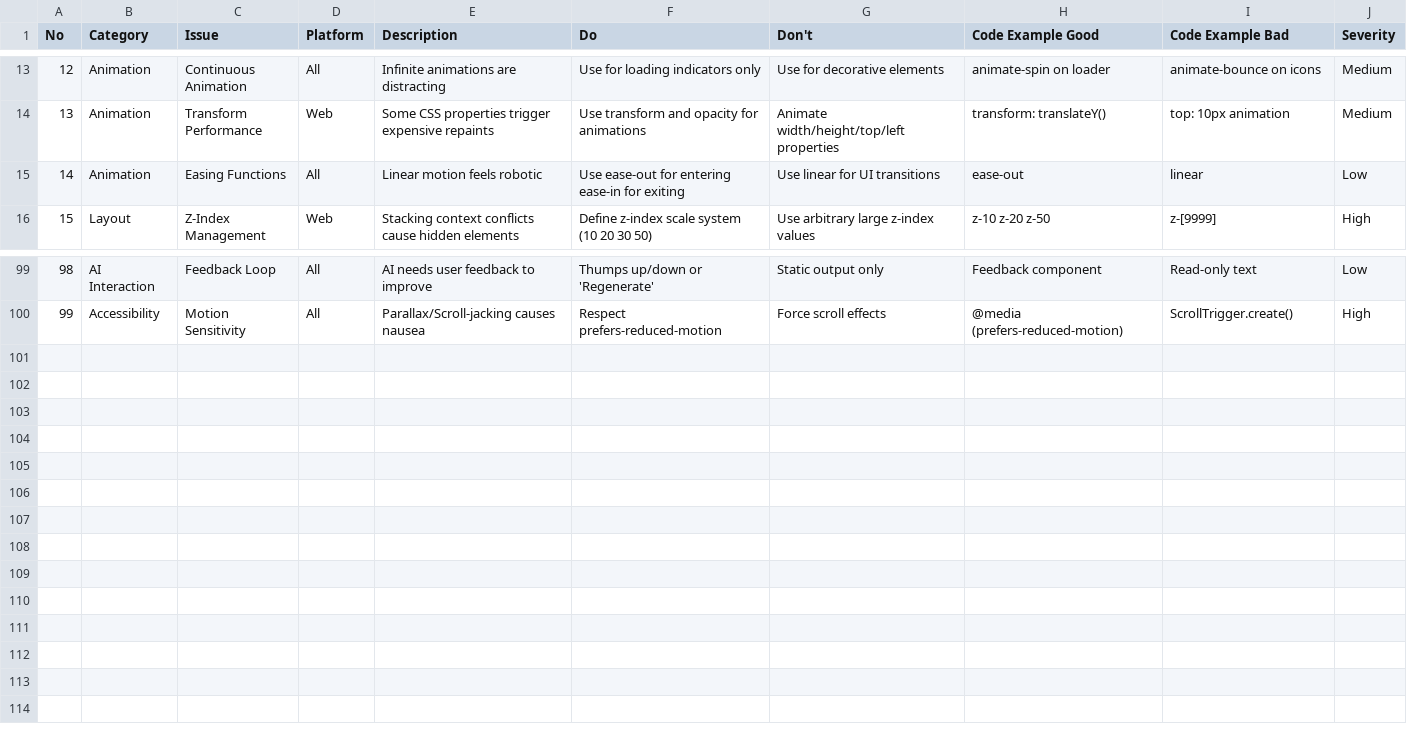
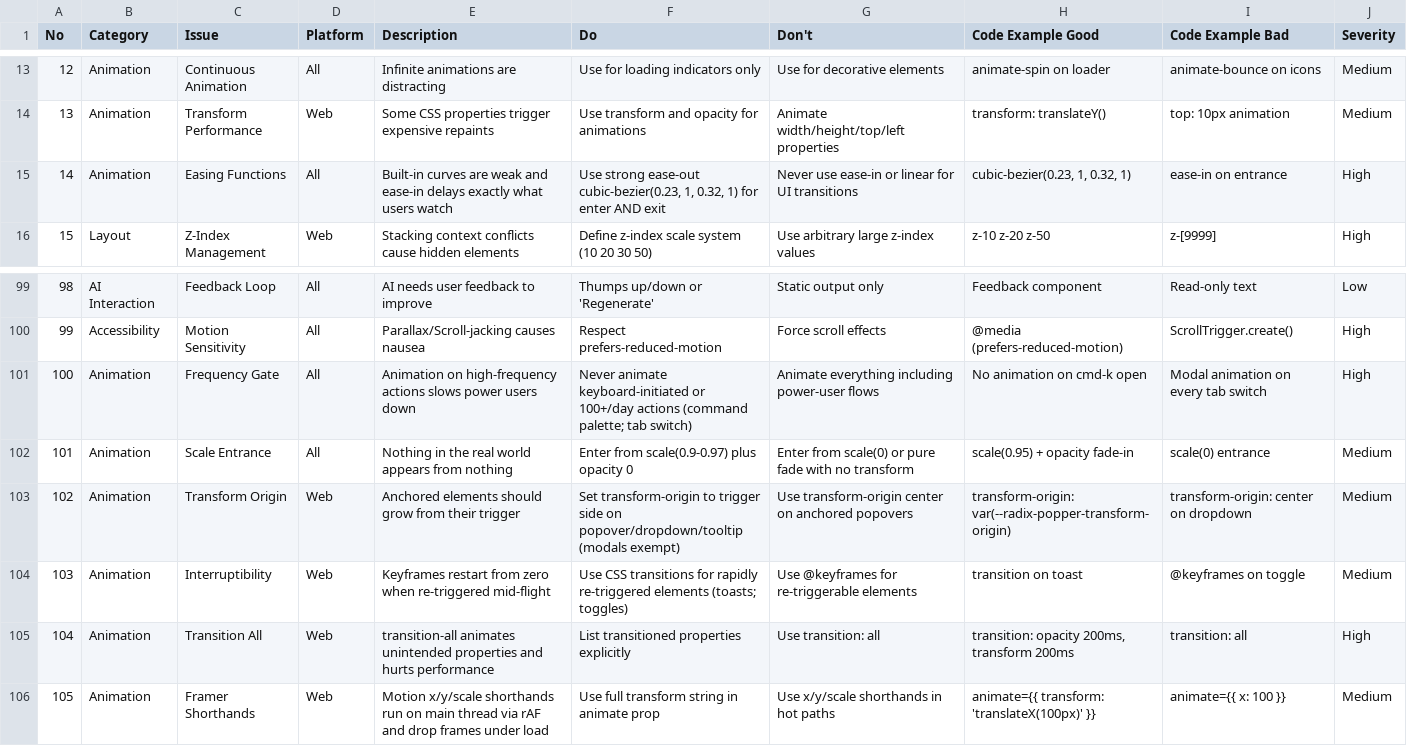
Before and after one commit to andregusman-raiz/a-gusman-claude, a CSV file: skills/ag-11-ux-ui/data/ux-guidelines.csv, drawn as a sheet; only a part is shown, gaps mark what is left out.

```diff
--- a/skills/ag-11-ux-ui/data/ux-guidelines.csv
+++ b/skills/ag-11-ux-ui/data/ux-guidelines.csv
@@ -14,3 +14,3 @@ No,Category,Issue,Platform,Description,Do,Don't,Code Example Good,Code Example B
 13,Animation,Transform Performance,Web,Some CSS properties trigger expensive repaints,Use transform and opacity for animations,Animate width/height/top/left properties,transform: translateY(),top: 10px animation,Medium
-14,Animation,Easing Functions,All,Linear motion feels robotic,Use ease-out for entering ease-in for exiting,Use linear for UI transitions,ease-out,linear,Low
+14,Animation,Easing Functions,All,Built-in curves are weak and ease-in delays exactly what users watch,"Use strong ease-out cubic-bezier(0.23, 1, 0.32, 1) for enter AND exit",Never use ease-in or linear for UI transitions,"cubic-bezier(0.23, 1, 0.32, 1)",ease-in on entrance,High
 15,Layout,Z-Index Management,Web,Stacking context conflicts cause hidden elements,Define z-index scale system (10 20 30 50),Use arbitrary large z-index values,z-10 z-20 z-50,z-[9999],High
@@ -100 +100,7 @@ No,Category,Issue,Platform,Description,Do,Don't,Code Example Good,Code Example B
 99,Accessibility,Motion Sensitivity,All,Parallax/Scroll-jacking causes nausea,Respect prefers-reduced-motion,Force scroll effects,@media (prefers-reduced-motion),ScrollTrigger.create(),High
+100,Animation,Frequency Gate,All,Animation on high-frequency actions slows power users down,Never animate keyboard-initiated or 100+/day actions (command palette; tab switch),Animate everything including power-user flows,No animation on cmd-k open,Modal animation on every tab switch,High
+101,Animation,Scale Entrance,All,Nothing in the real world appears from nothing,Enter from scale(0.9-0.97) plus opacity 0,Enter from scale(0) or pure fade with no transform,scale(0.95) + opacity fade-in,scale(0) entrance,Medium
+102,Animation,Transform Origin,Web,Anchored elements should grow from their trigger,Set transform-origin to trigger side on popover/dropdown/tooltip (modals exempt),Use transform-origin center on anchored popovers,transform-origin: var(--radix-popper-transform-origin),transform-origin: center on dropdown,Medium
+103,Animation,Interruptibility,Web,Keyframes restart from zero when re-triggered mid-flight,Use CSS transitions for rapidly re-triggered elements (toasts; toggles),Use @keyframes for re-triggerable elements,transition on toast,@keyframes on toggle,Medium
+104,Animation,Transition All,Web,transition-all animates unintended properties and hurts performance,List transitioned properties explicitly,Use transition: all,"transition: opacity 200ms, transform 200ms",transition: all,High
+105,Animation,Framer Shorthands,Web,Motion x/y/scale shorthands run on main thread via rAF and drop frames under load,Use full transform string in animate prop,Use x/y/scale shorthands in hot paths,animate={{ transform: 'translateX(100px)' }},animate={{ x: 100 }},Medium
```
Also changed, not shown: 3 other files.
